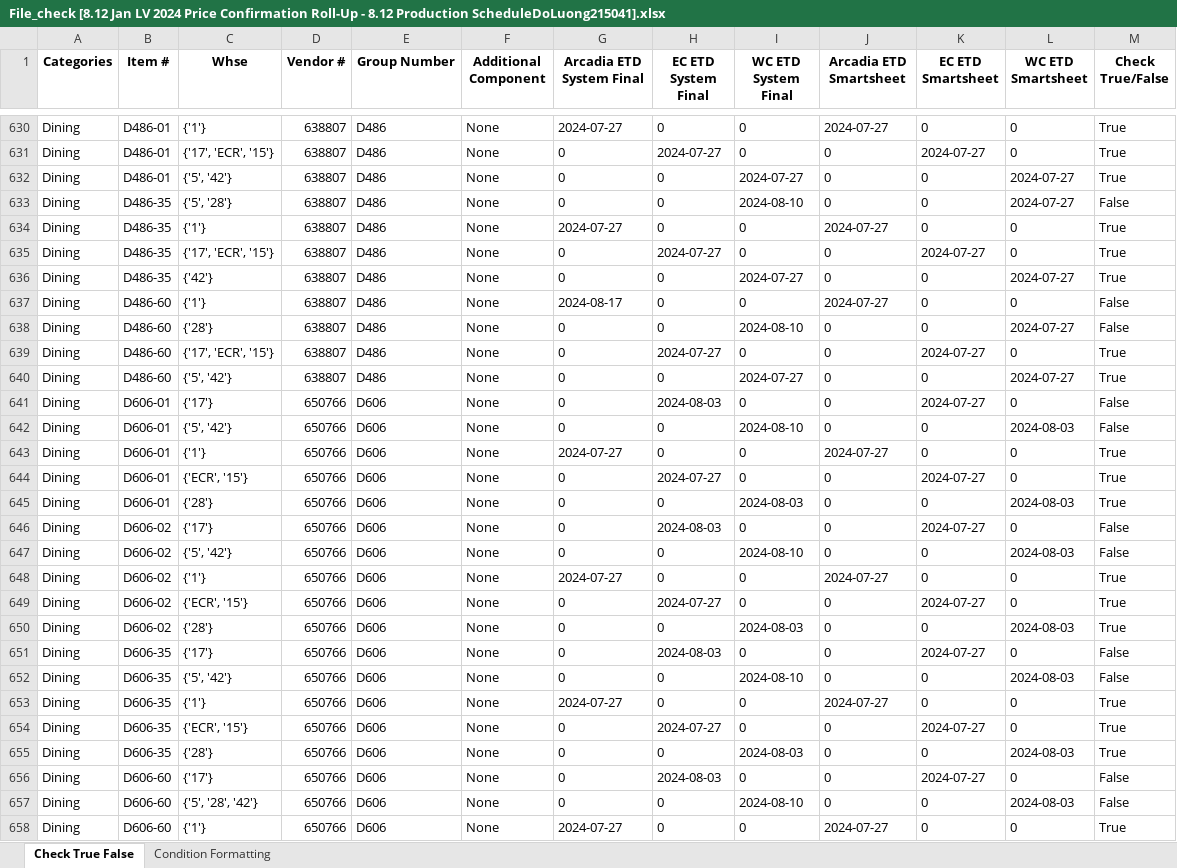
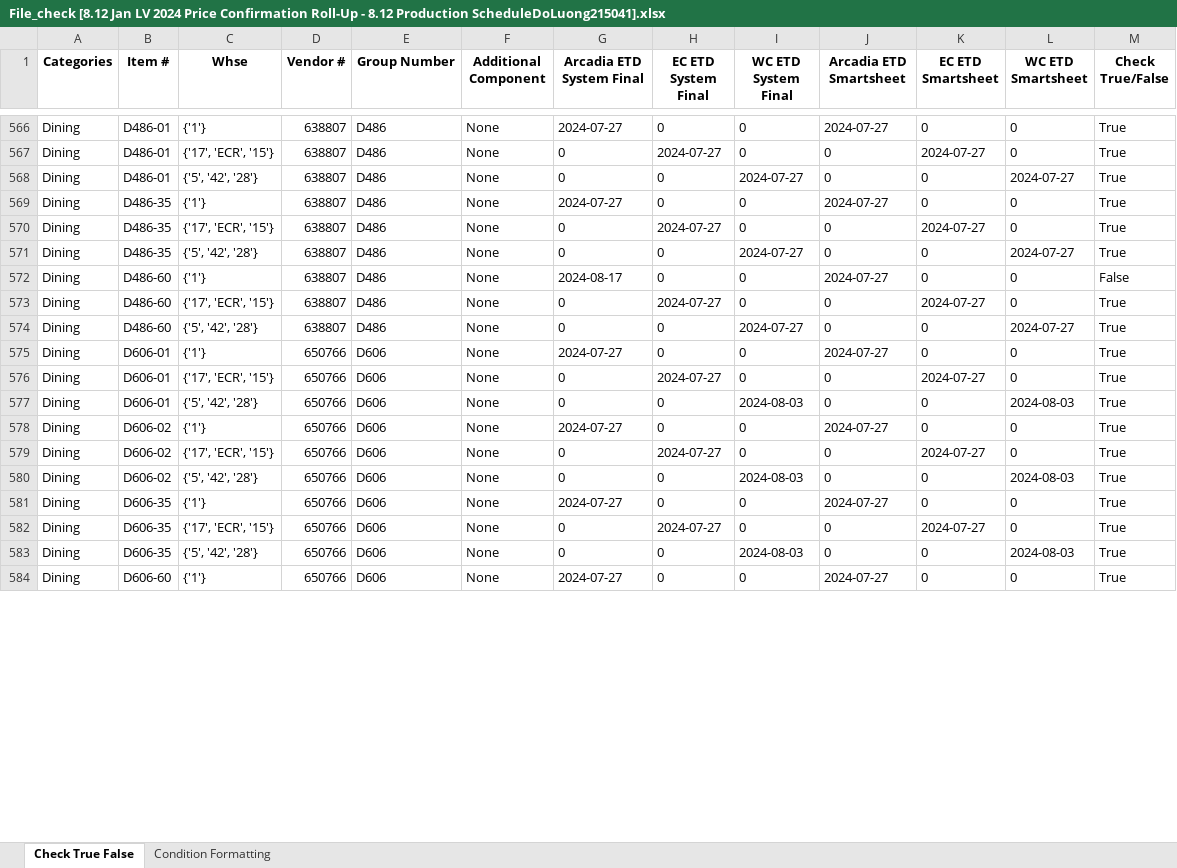
Before and after one commit to Pham-Ngoc-Huy/ToolAutomation, an Excel workbook: File_check [8.12 Jan LV 2024 Price Confirmation Roll-Up - 8.12 Production ScheduleDoLuong215041].xlsx, sheet Check True False, drawn as a sheet; only a part is shown, gaps mark what is left out; values as stored, in another font and other column widths than the file's, no borders; removed rows and columns are numbered as before the commit, all else as after; the diff covers the shown part only; the diff names each change by its address in the sheet, - before the commit and + after, or states it on an @@ line.

Commit message:
Update new about the check True/False after the group by of df_new and adjust start and end column in GUI Apps

```diff
--- a/File_check [8.12 Jan LV 2024 Price Confirmation Roll-Up - 8.12 Production ScheduleDoLuong215041].xlsx (sheet Check True False)
+++ b/File_check [8.12 Jan LV 2024 Price Confirmation Roll-Up - 8.12 Production ScheduleDoLuong215041].xlsx (sheet Check True False)
-C568 (Whse): {'5', '42'}
+C568 (Whse): {'5', '42', '28'}
-row 633: Dining | D486-35 | {'5', '28'} | 638807 | D486 | None | 0 | 0 | 2024-08-10 | 0 | 0 | 2024-07-27 | False
-C571 (Whse): {'42'}
+C571 (Whse): {'5', '42', '28'}
-row 638: Dining | D486-60 | {'28'} | 638807 | D486 | None | 0 | 0 | 2024-08-10 | 0 | 0 | 2024-07-27 | False
-C574 (Whse): {'5', '42'}
+C574 (Whse): {'5', '42', '28'}
-row 641: Dining | D606-01 | {'17'} | 650766 | D606 | None | 0 | 2024-08-03 | 0 | 0 | 2024-07-27 | 0 | False
-row 642: Dining | D606-01 | {'5', '42'} | 650766 | D606 | None | 0 | 0 | 2024-08-10 | 0 | 0 | 2024-08-03 | False
-C576 (Whse): {'ECR', '15'}
+C576 (Whse): {'17', 'ECR', '15'}
-C577 (Whse): {'28'}
+C577 (Whse): {'5', '42', '28'}
-row 646: Dining | D606-02 | {'17'} | 650766 | D606 | None | 0 | 2024-08-03 | 0 | 0 | 2024-07-27 | 0 | False
-row 647: Dining | D606-02 | {'5', '42'} | 650766 | D606 | None | 0 | 0 | 2024-08-10 | 0 | 0 | 2024-08-03 | False
-C579 (Whse): {'ECR', '15'}
+C579 (Whse): {'17', 'ECR', '15'}
-C580 (Whse): {'28'}
+C580 (Whse): {'5', '42', '28'}
-row 651: Dining | D606-35 | {'17'} | 650766 | D606 | None | 0 | 2024-08-03 | 0 | 0 | 2024-07-27 | 0 | False
-row 652: Dining | D606-35 | {'5', '42'} | 650766 | D606 | None | 0 | 0 | 2024-08-10 | 0 | 0 | 2024-08-03 | False
-C582 (Whse): {'ECR', '15'}
+C582 (Whse): {'17', 'ECR', '15'}
-C583 (Whse): {'28'}
+C583 (Whse): {'5', '42', '28'}
-row 656: Dining | D606-60 | {'17'} | 650766 | D606 | None | 0 | 2024-08-03 | 0 | 0 | 2024-07-27 | 0 | False
-row 657: Dining | D606-60 | {'5', '28', '42'} | 650766 | D606 | None | 0 | 0 | 2024-08-10 | 0 | 0 | 2024-08-03 | False
```
Also changed, not shown: 5 added rows, 112 removed rows, 12 moved rows and 311 edited cells elsewhere in this sheet, sheet Condition Formatting, File_check [8.12 April HP 2024 Price Confirmation Roll-Up - 8.12 Production ScheduleDoLuong215041].xlsx, 9 other files.
